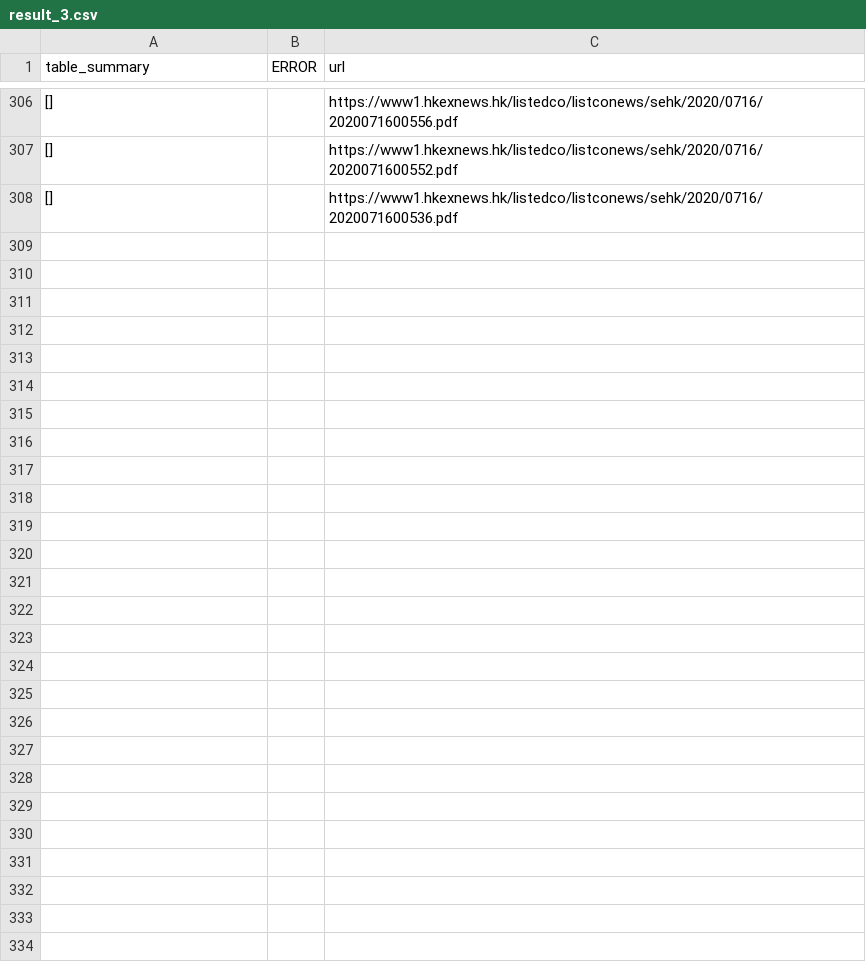
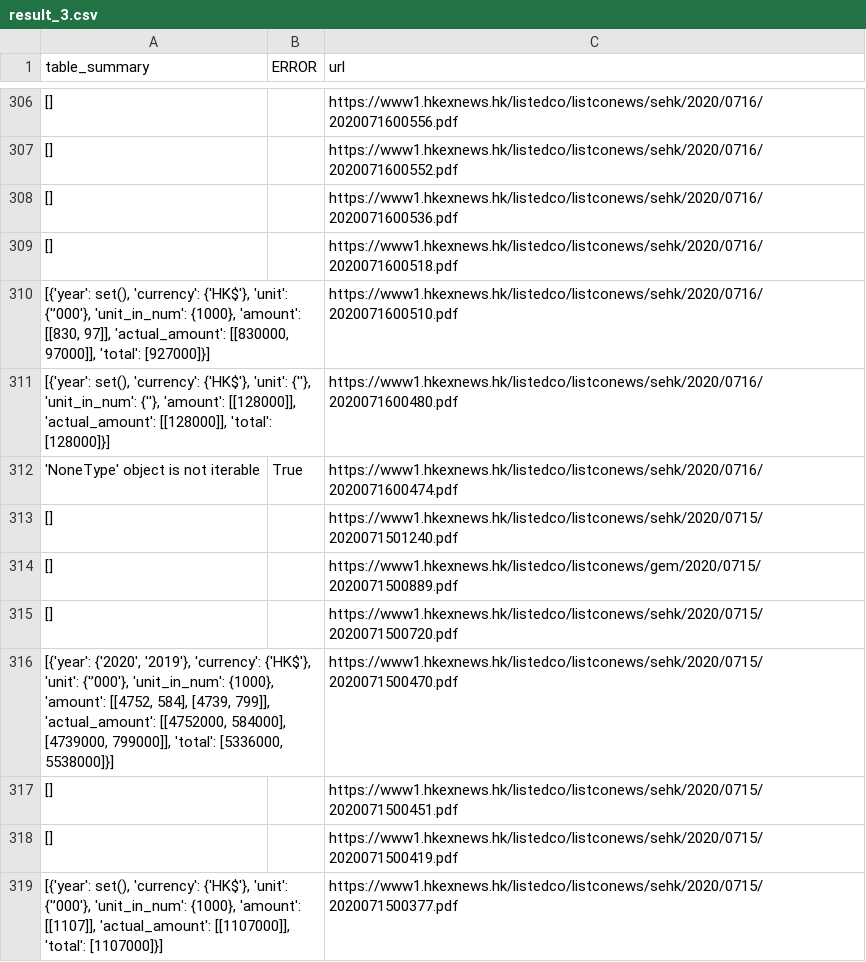
Before and after one commit to fdq09eca/cs-project, a CSV file: result_3.csv, drawn as a sheet; only a part is shown, gaps mark what is left out; the diff names each change by its address in the sheet, - before the commit and + after, or states it on an @@ line.

```diff
--- a/result_3.csv
+++ b/result_3.csv
+row 309: [] |  | https://www1.hkexnews.hk/listedco/listconews/sehk/2020/0716/2020071600518.pdf
+row 310: [{'year': set(), 'currency': {'HK$'}, 'unit': {'’000'}, 'unit_in_num': {1000}, 'amount': [[830, 97]], 'actual_amount': [[830000, 97000]], 'total': [927000]}] |  | https://www1.hkexnews.hk/listedco/listconews/sehk/2020/0716/2020071600510.pdf
+row 311: [{'year': set(), 'currency': {'HK$'}, 'unit': {''}, 'unit_in_num': {''}, 'amount': [[128000]], 'actual_amount': [[128000]], 'total': [128000]}] |  | https://www1.hkexnews.hk/listedco/listconews/sehk/2020/0716/2020071600480.pdf
+row 312: 'NoneType' object is not iterable | True | https://www1.hkexnews.hk/listedco/listconews/sehk/2020/0716/2020071600474.pdf
+row 313: [] |  | https://www1.hkexnews.hk/listedco/listconews/sehk/2020/0715/2020071501240.pdf
+row 314: [] |  | https://www1.hkexnews.hk/listedco/listconews/gem/2020/0715/2020071500889.pdf
+row 315: [] |  | https://www1.hkexnews.hk/listedco/listconews/sehk/2020/0715/2020071500720.pdf
+row 316: [{'year': {'2020', '2019'}, 'currency': {'HK$'}, 'unit': {'’000'}, 'unit_in_num': {1000}, 'amount': [[4752, 584], [4739, 799]], 'actual_amount': [[4752000, 584000], [4739000, 799000]], 'total': [5336000, 5538000]}] |  | https://www1.hkexnews.hk/listedco/listconews/sehk/2020/0715/2020071500470.pdf
+row 317: [] |  | https://www1.hkexnews.hk/listedco/listconews/sehk/2020/0715/2020071500451.pdf
+row 318: [] |  | https://www1.hkexnews.hk/listedco/listconews/sehk/2020/0715/2020071500419.pdf
+row 319: [{'year': set(), 'currency': {'HK$'}, 'unit': {'’000'}, 'unit_in_num': {1000}, 'amount': [[1107]], 'actual_amount': [[1107000]], 'total': [1107000]}] |  | https://www1.hkexnews.hk/listedco/listconews/sehk/2020/0715/2020071500377.pdf
```
Also changed, not shown: 1 other file.
